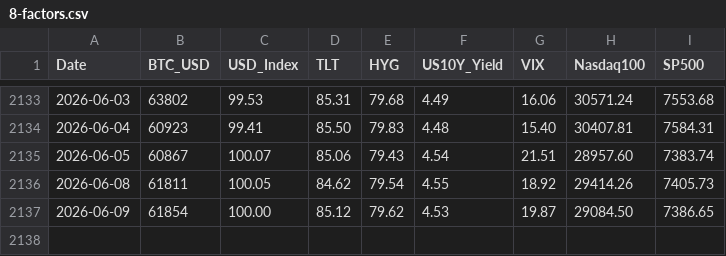
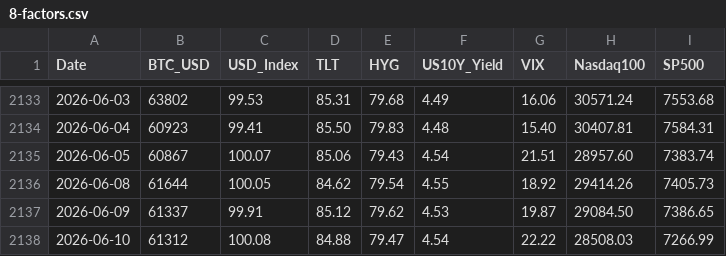
Before and after one commit to edwardchin811227/usmarket, a CSV file: data/8-factors.csv, drawn as a sheet; only a part is shown, gaps mark what is left out.

Commit message:
data: sync 8-factors 2026-06-10 22:42:23

```diff
--- a/data/8-factors.csv
+++ b/data/8-factors.csv
@@ -2135,3 +2135,4 @@ Date,BTC_USD,USD_Index,TLT,HYG,US10Y_Yield,VIX,Nasdaq100,SP500
 2026-06-05,60867,100.07,85.06,79.43,4.54,21.51,28957.60,7383.74
-2026-06-08,61811,100.05,84.62,79.54,4.55,18.92,29414.26,7405.73
-2026-06-09,61854,100.00,85.12,79.62,4.53,19.87,29084.50,7386.65
+2026-06-08,61644,100.05,84.62,79.54,4.55,18.92,29414.26,7405.73
+2026-06-09,61337,99.91,85.12,79.62,4.53,19.87,29084.50,7386.65
+2026-06-10,61312,100.08,84.88,79.47,4.54,22.22,28508.03,7266.99
```
